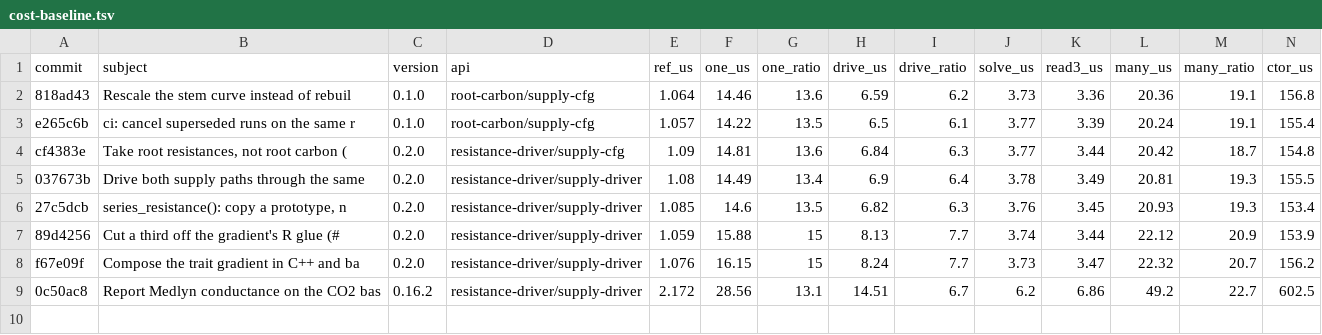
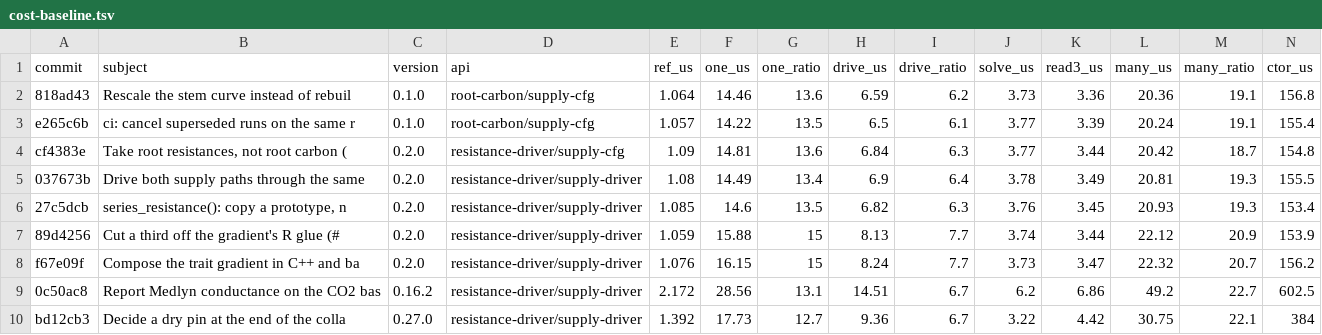
Before and after one commit to aornugent/phylloptim, a TSV file: tools/cost-baseline.tsv, drawn as a sheet; only a part is shown; rows hold the shown columns only; the diff names each change by its address in the sheet, - before the commit and + after, or states it on an @@ line.

```diff
--- a/tools/cost-baseline.tsv
+++ b/tools/cost-baseline.tsv
+row 10: bd12cb3 | Decide a dry pin at the end of the colla | 0.27.0 | resistance-driver/supply-driver | 1.392 | 17.73 | 12.7 | 9.36 | 6.7 | 3.22 | 4.42 | 30.75 | 22.1 | 384
```
Also changed, not shown: 13 other files.
